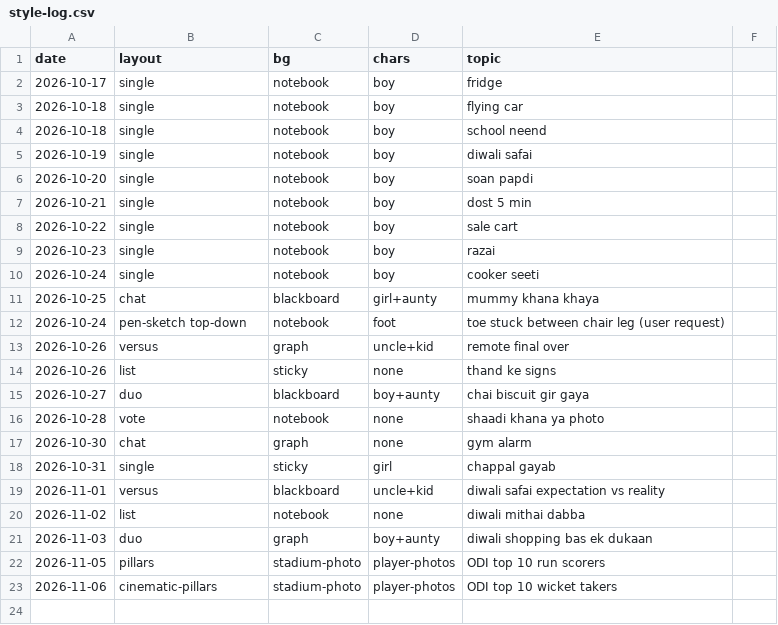
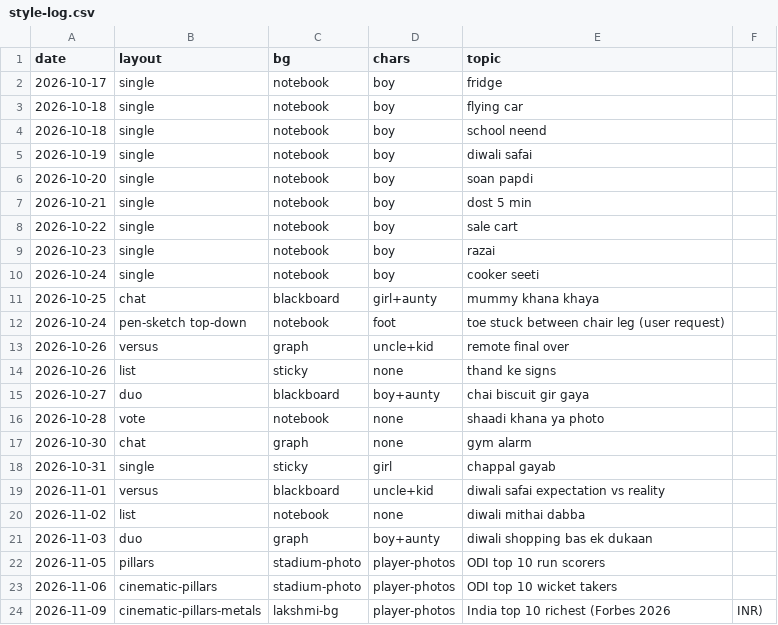
Before and after one commit to funfluencerguru/funfluencer-videos, a CSV file: tools/style-log.csv, drawn as a sheet.

```diff
--- a/tools/style-log.csv
+++ b/tools/style-log.csv
@@ -23 +23,2 @@ date,layout,bg,chars,topic
 2026-11-06,cinematic-pillars,stadium-photo,player-photos,ODI top 10 wicket takers
+2026-11-09,cinematic-pillars-metals,lakshmi-bg,player-photos,India top 10 richest (Forbes 2026, INR)
```
Also changed, not shown: 2 other files.
